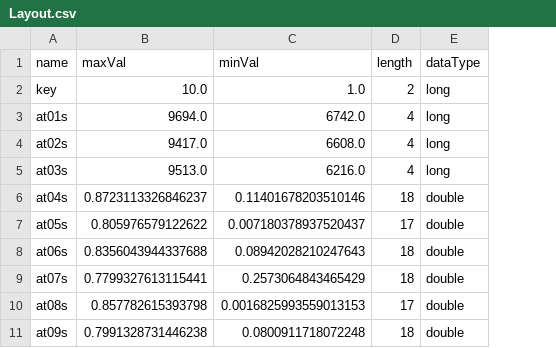
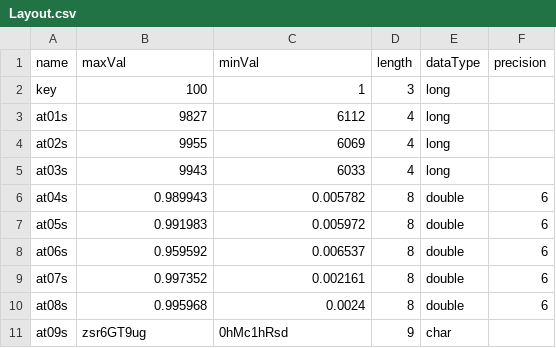
Before and after one commit to myan7/pythonUtils, a CSV file: Layout.csv, drawn as a sheet; the diff names each change by its address in the sheet, - before the commit and + after, or states it on an @@ line.

```diff
--- a/Layout.csv
+++ b/Layout.csv
+column F (precision), rows 6-10: all 6
-B2 (maxVal): 10.0
+B2 (maxVal): 100
-C2 (minVal): 1.0
+C2 (minVal): 1
-D2 (length): 2
+D2 (length): 3
-B3 (maxVal): 9694.0
+B3 (maxVal): 9827
-C3 (minVal): 6742.0
+C3 (minVal): 6112
-B4 (maxVal): 9417.0
+B4 (maxVal): 9955
-C4 (minVal): 6608.0
+C4 (minVal): 6069
-B5 (maxVal): 9513.0
+B5 (maxVal): 9943
-C5 (minVal): 6216.0
+C5 (minVal): 6033
-B6 (maxVal): 0.8723113326846237
+B6 (maxVal): 0.989943
-C6 (minVal): 0.11401678203510146
+C6 (minVal): 0.005782
-D6 (length): 18
+D6 (length): 8
-B7 (maxVal): 0.805976579122622
+B7 (maxVal): 0.991983
-C7 (minVal): 0.007180378937520437
+C7 (minVal): 0.005972
-D7 (length): 17
+D7 (length): 8
-B8 (maxVal): 0.8356043944337688
+B8 (maxVal): 0.959592
-C8 (minVal): 0.08942028210247643
+C8 (minVal): 0.006537
-D8:D9 (length): 18
+D8:D9 (length): 8
-B9 (maxVal): 0.7799327613115441
+B9 (maxVal): 0.997352
-C9 (minVal): 0.2573064843465429
+C9 (minVal): 0.002161
-B10 (maxVal): 0.857782615393798
+B10 (maxVal): 0.995968
-C10 (minVal): 0.0016825993559013153
+C10 (minVal): 0.0024
-D10 (length): 17
+D10 (length): 8
-B11 (maxVal): 0.7991328731446238
+B11 (maxVal): zsr6GT9ug
-C11 (minVal): 0.0800911718072248
+C11 (minVal): 0hMc1hRsd
-D11 (length): 18
+D11 (length): 9
-E11 (dataType): double
+E11 (dataType): char
```
Also changed, not shown: 3 other files.
